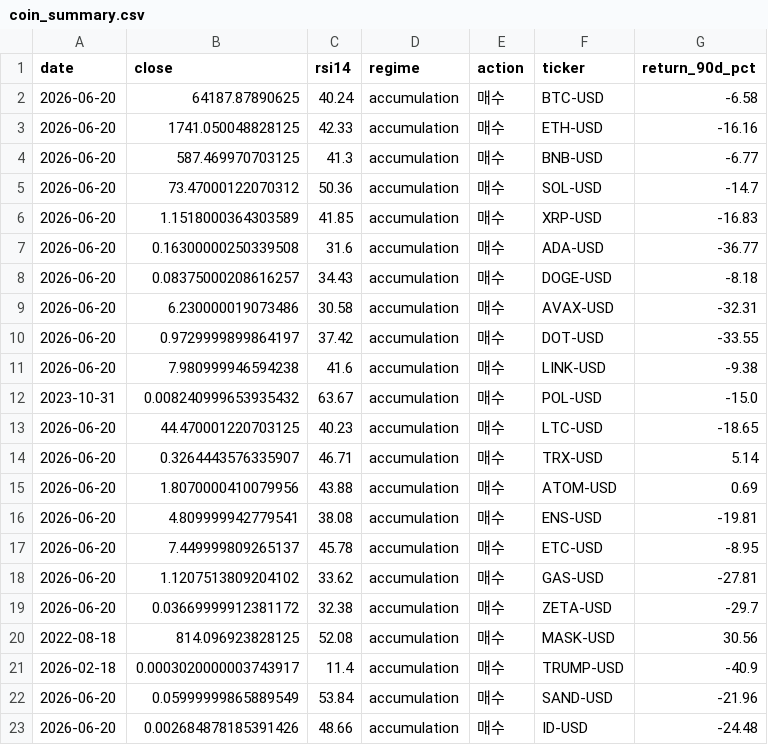
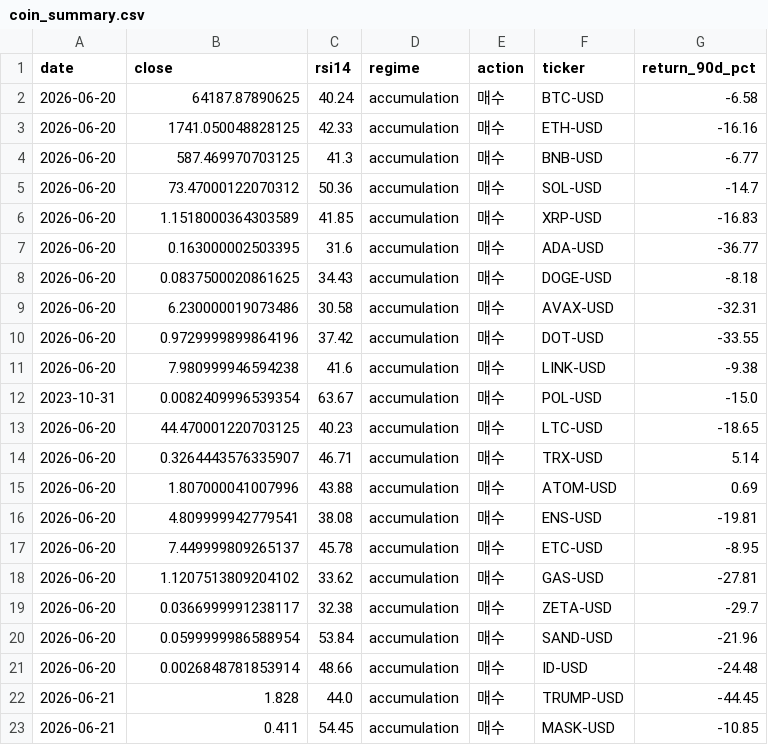
Before and after one commit to kimhyuntae0423-art/stock-coin-dashboard, a CSV file: results/coin_summary.csv, drawn as a sheet.

```diff
--- a/results/coin_summary.csv
+++ b/results/coin_summary.csv
@@ -6,11 +6,11 @@ date,close,rsi14,regime,action,ticker,return_90d_pct
 2026-06-20,1.1518000364303589,41.85,accumulation,매수,XRP-USD,-16.83
-2026-06-20,0.16300000250339508,31.6,accumulation,매수,ADA-USD,-36.77
-2026-06-20,0.08375000208616257,34.43,accumulation,매수,DOGE-USD,-8.18
+2026-06-20,0.163000002503395,31.6,accumulation,매수,ADA-USD,-36.77
+2026-06-20,0.0837500020861625,34.43,accumulation,매수,DOGE-USD,-8.18
 2026-06-20,6.230000019073486,30.58,accumulation,매수,AVAX-USD,-32.31
-2026-06-20,0.9729999899864197,37.42,accumulation,매수,DOT-USD,-33.55
+2026-06-20,0.9729999899864196,37.42,accumulation,매수,DOT-USD,-33.55
 2026-06-20,7.980999946594238,41.6,accumulation,매수,LINK-USD,-9.38
-2023-10-31,0.008240999653935432,63.67,accumulation,매수,POL-USD,-15.0
+2023-10-31,0.0082409996539354,63.67,accumulation,매수,POL-USD,-15.0
 2026-06-20,44.470001220703125,40.23,accumulation,매수,LTC-USD,-18.65
 2026-06-20,0.3264443576335907,46.71,accumulation,매수,TRX-USD,5.14
-2026-06-20,1.8070000410079956,43.88,accumulation,매수,ATOM-USD,0.69
+2026-06-20,1.807000041007996,43.88,accumulation,매수,ATOM-USD,0.69
 2026-06-20,4.809999942779541,38.08,accumulation,매수,ENS-USD,-19.81
@@ -18,6 +18,6 @@ date,close,rsi14,regime,action,ticker,return_90d_pct
 2026-06-20,1.1207513809204102,33.62,accumulation,매수,GAS-USD,-27.81
-2026-06-20,0.03669999912381172,32.38,accumulation,매수,ZETA-USD,-29.7
-2022-08-18,814.096923828125,52.08,accumulation,매수,MASK-USD,30.56
-2026-02-18,0.0003020000003743917,11.4,accumulation,매수,TRUMP-USD,-40.9
-2026-06-20,0.05999999865889549,53.84,accumulation,매수,SAND-USD,-21.96
-2026-06-20,0.002684878185391426,48.66,accumulation,매수,ID-USD,-24.48
+2026-06-20,0.0366999991238117,32.38,accumulation,매수,ZETA-USD,-29.7
+2026-06-20,0.0599999986588954,53.84,accumulation,매수,SAND-USD,-21.96
+2026-06-20,0.0026848781853914,48.66,accumulation,매수,ID-USD,-24.48
+2026-06-21,1.828,44.0,accumulation,매수,TRUMP-USD,-44.45
+2026-06-21,0.411,54.45,accumulation,매수,MASK-USD,-10.85
```
Also changed, not shown: 3 other files.
